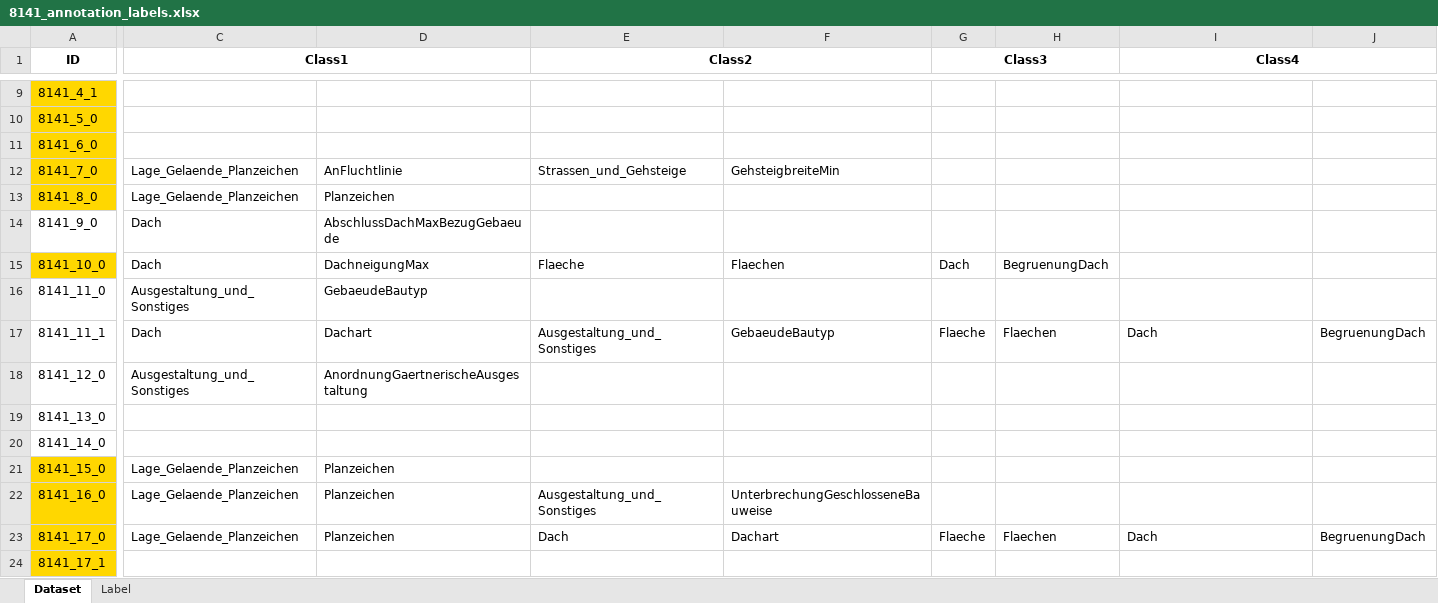
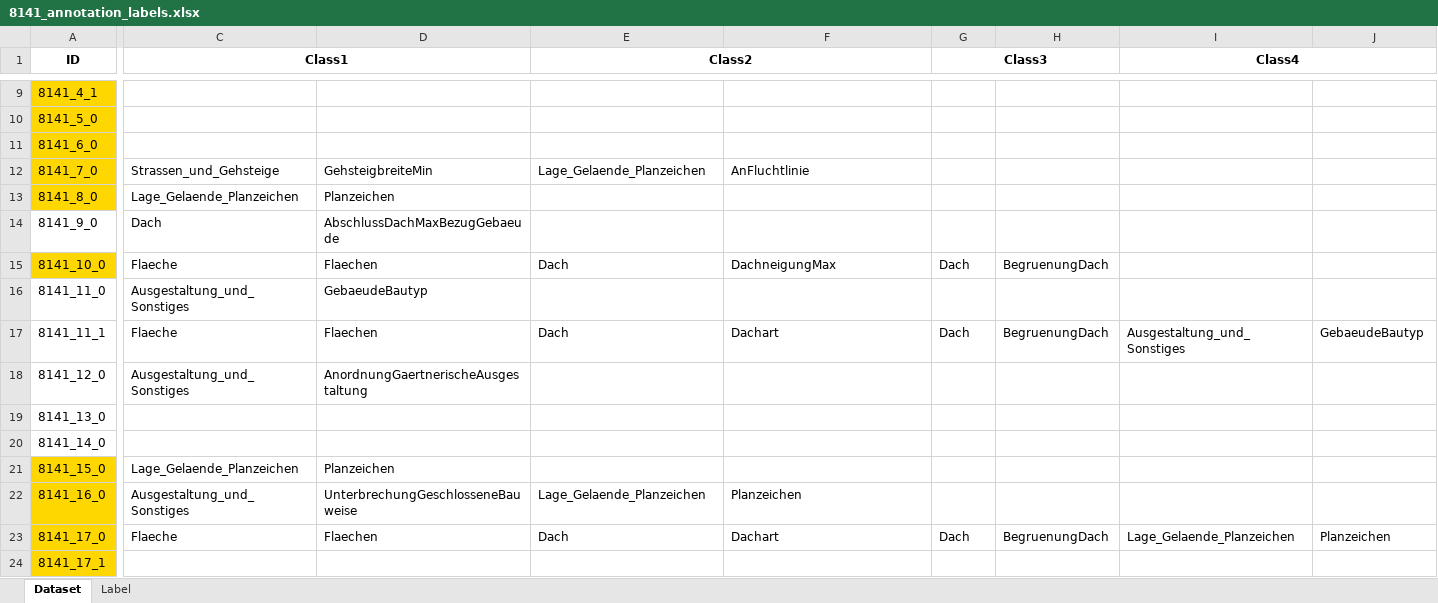
Before and after one commit to recski/brise-plandok, an Excel workbook: sample_data/annotation/8141_annotation_labels.xlsx, sheet Dataset, drawn as a sheet; only a part is shown, gaps mark what is left out; values as stored, in another font and other column widths than the file's, no borders; the diff names each change by its address in the sheet, - before the commit and + after, or states it on an @@ line.

```diff
--- a/sample_data/annotation/8141_annotation_labels.xlsx (sheet Dataset)
+++ b/sample_data/annotation/8141_annotation_labels.xlsx (sheet Dataset)
-C12 (Class1): Lage_Gelaende_Planzeichen
+C12 (Class1): Strassen_und_Gehsteige
-D12: AnFluchtlinie
+D12: GehsteigbreiteMin
-E12 (Class2): Strassen_und_Gehsteige
+E12 (Class2): Lage_Gelaende_Planzeichen
-F12: GehsteigbreiteMin
+F12: AnFluchtlinie
-C15 (Class1): Dach
+C15 (Class1): Flaeche
-D15: DachneigungMax
+D15: Flaechen
-E15 (Class2): Flaeche
+E15 (Class2): Dach
-F15: Flaechen
+F15: DachneigungMax
-C17 (Class1): Dach
+C17 (Class1): Flaeche
-D17: Dachart
+D17: Flaechen
-E17 (Class2): Ausgestaltung_und_Sonstiges
+E17 (Class2): Dach
-F17: GebaeudeBautyp
+F17: Dachart
-G17 (Class3): Flaeche
+G17 (Class3): Dach
-H17: Flaechen
+H17: BegruenungDach
-I17 (Class4): Dach
+I17 (Class4): Ausgestaltung_und_Sonstiges
-J17: BegruenungDach
+J17: GebaeudeBautyp
-C22 (Class1): Lage_Gelaende_Planzeichen
+C22 (Class1): Ausgestaltung_und_Sonstiges
-D22: Planzeichen
+D22: UnterbrechungGeschlosseneBauweise
-E22 (Class2): Ausgestaltung_und_Sonstiges
+E22 (Class2): Lage_Gelaende_Planzeichen
-F22: UnterbrechungGeschlosseneBauweise
+F22: Planzeichen
-C23 (Class1): Lage_Gelaende_Planzeichen
+C23 (Class1): Flaeche
-D23: Planzeichen
+D23: Flaechen
-G23 (Class3): Flaeche
+G23 (Class3): Dach
-H23: Flaechen
+H23: BegruenungDach
-I23 (Class4): Dach
+I23 (Class4): Lage_Gelaende_Planzeichen
-J23: BegruenungDach
+J23: Planzeichen
```
Also changed, not shown: sample_data/annotation/8141_annotation_full.xlsx, sample_data/annotation/8141_labels_review_XY.xlsx, 8 other files.
